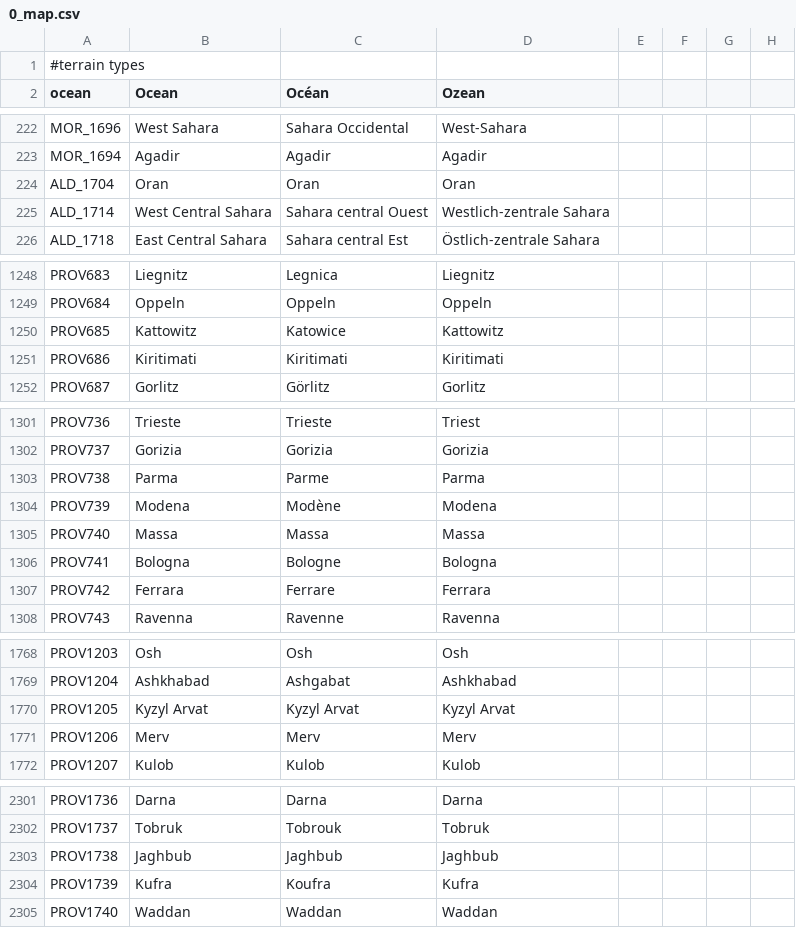
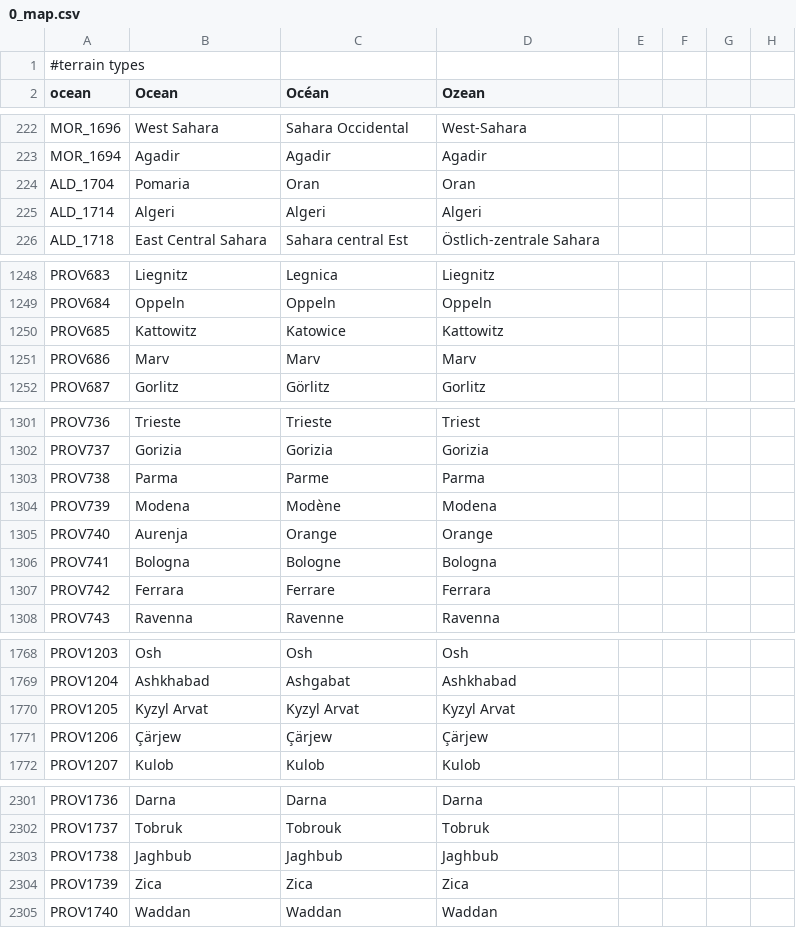
Before and after one commit to cardeboard/the-northern-overhaul, a CSV file: TNSO/localisation/0_map.csv, drawn as a sheet; only a part is shown, gaps mark what is left out; the diff covers the shown part only; the diff names each change by its address in the sheet, - before the commit and + after, or states it on an @@ line.

```diff
--- a/TNSO/localisation/0_map.csv
+++ b/TNSO/localisation/0_map.csv
-B224 (Ocean): Oran
+B224 (Ocean): Pomaria
-B225 (Ocean): West Central Sahara
+B225 (Ocean): Algeri
-C225 (Océan): Sahara central Ouest
+C225 (Océan): Algeri
-D225 (Ozean): Westlich-zentrale Sahara
+D225 (Ozean): Algeri
-B1251 (Ocean): Kiritimati
+B1251 (Ocean): Marv
-C1251 (Océan): Kiritimati
+C1251 (Océan): Marv
-D1251 (Ozean): Kiritimati
+D1251 (Ozean): Marv
-B1305 (Ocean): Massa
+B1305 (Ocean): Aurenja
-C1305 (Océan): Massa
+C1305 (Océan): Orange
-D1305 (Ozean): Massa
+D1305 (Ozean): Orange
-B1771 (Ocean): Merv
+B1771 (Ocean): Çärjew
-C1771 (Océan): Merv
+C1771 (Océan): Çärjew
-D1771 (Ozean): Merv
+D1771 (Ozean): Çärjew
-B2304 (Ocean): Kufra
+B2304 (Ocean): Zica
-C2304 (Océan): Koufra
+C2304 (Océan): Zica
-D2304 (Ozean): Kufra
+D2304 (Ozean): Zica
```
Also changed, not shown: 38 added rows and 25 edited cells elsewhere in this file, TNSO/localisation/0000_DvDCustomLocalization.csv, TNSO/map/adjacencies.csv, 47 other files.
